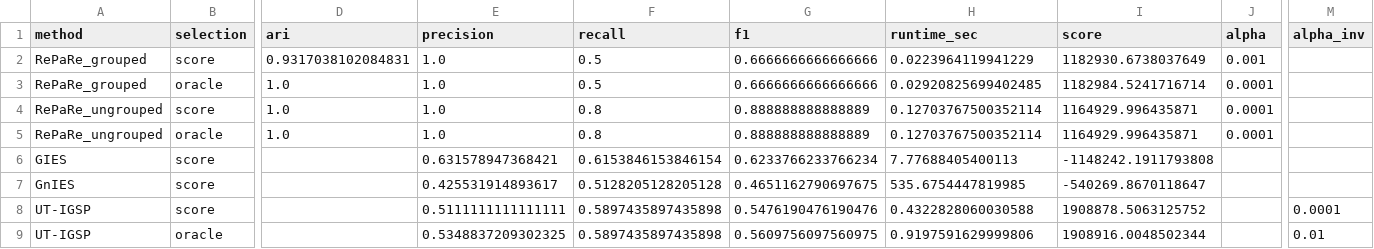
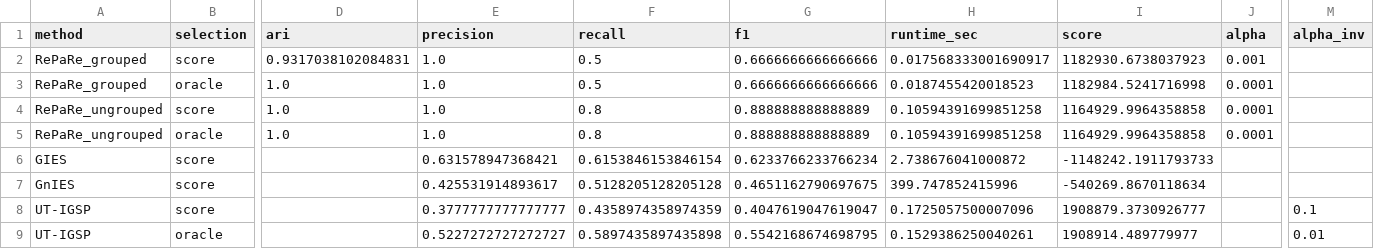
Before and after one commit to Alex-Markham/repare, a CSV file: src/expt/results/causalchamber_summary.csv, drawn as a sheet; only a part is shown, gaps mark what is left out; the diff names each change by its address in the sheet, - before the commit and + after, or states it on an @@ line.

```diff
--- a/src/expt/results/causalchamber_summary.csv
+++ b/src/expt/results/causalchamber_summary.csv
-H2 (runtime_sec): 0.0223964119941229
+H2 (runtime_sec): 0.017568333001690917
-I2 (score): 1182930.6738037649
+I2 (score): 1182930.6738037923
-H3 (runtime_sec): 0.02920825699402485
+H3 (runtime_sec): 0.0187455420018523
-I3 (score): 1182984.5241716714
+I3 (score): 1182984.5241716998
-H4:H5 (runtime_sec): 0.12703767500352114
+H4:H5 (runtime_sec): 0.10594391699851258
-I4:I5 (score): 1164929.996435871
+I4:I5 (score): 1164929.9964358858
-H6 (runtime_sec): 7.77688405400113
+H6 (runtime_sec): 2.738676041000872
-I6 (score): -1148242.1911793808
+I6 (score): -1148242.1911793733
-H7 (runtime_sec): 535.6754447819985
+H7 (runtime_sec): 399.747852415996
-I7 (score): -540269.8670118647
+I7 (score): -540269.8670118634
-E8 (precision): 0.5111111111111111
+E8 (precision): 0.3777777777777777
-F8 (recall): 0.5897435897435898
+F8 (recall): 0.4358974358974359
-G8 (f1): 0.5476190476190476
+G8 (f1): 0.4047619047619047
-H8 (runtime_sec): 0.4322828060030588
+H8 (runtime_sec): 0.1725057500007096
-I8 (score): 1908878.5063125752
+I8 (score): 1908879.3730926777
-M8 (alpha_inv): 0.0001
+M8 (alpha_inv): 0.1
-E9 (precision): 0.5348837209302325
+E9 (precision): 0.5227272727272727
-G9 (f1): 0.5609756097560975
+G9 (f1): 0.5542168674698795
-H9 (runtime_sec): 0.9197591629999806
+H9 (runtime_sec): 0.1529386250040261
-I9 (score): 1908916.0048502344
+I9 (score): 1908914.489779977
```
Also changed, not shown: src/expt/results/causalchamber/grid_metrics.csv, 4 other files.
